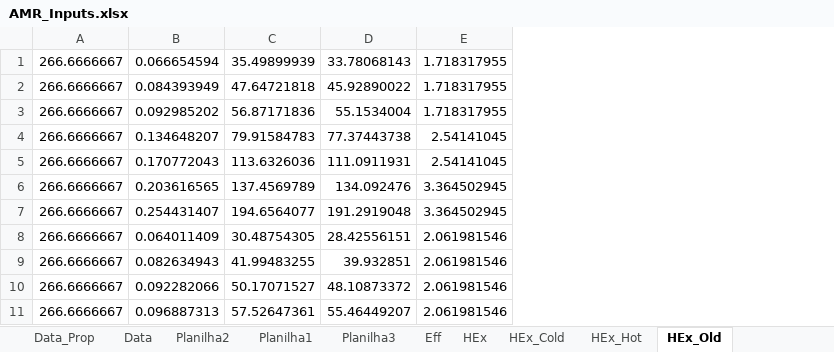
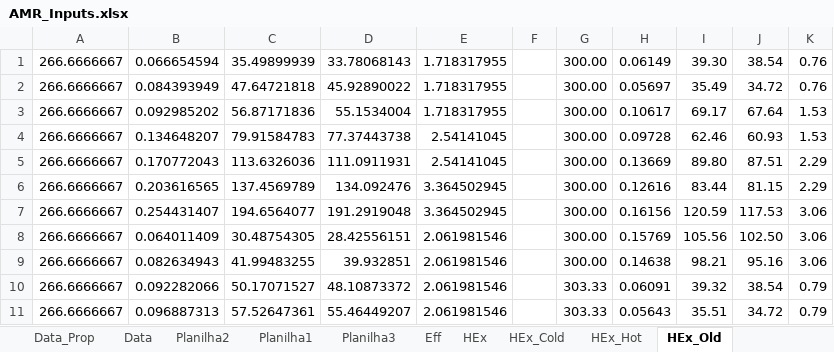
Before and after one commit to gfidelisp/Jupyter, an Excel workbook: Codemig/System/AMR_Inputs.xlsx, sheet HEx_Old, drawn as a sheet; only a part is shown; values as stored, in another font and other column widths than the file's, no borders; the diff names each change by its address in the sheet, - before the commit and + after, or states it on an @@ line.

```diff
--- a/Codemig/System/AMR_Inputs.xlsx (sheet HEx_Old)
+++ b/Codemig/System/AMR_Inputs.xlsx (sheet HEx_Old)
+column F, empty
+column G, rows 1-11: 300.00 | 300.00 | 300.00 | 300.00 | 300.00 | 300.00 | 300.00 | 300.00 | 300.00 | 303.33 | 303.33
+column H, rows 1-11: 0.06149 | 0.05697 | 0.10617 | 0.09728 | 0.13669 | 0.12616 | 0.16156 | 0.15769 | 0.14638 | 0.06091 | 0.05643
+column I, rows 1-11: 39.30 | 35.49 | 69.17 | 62.46 | 89.80 | 83.44 | 120.59 | 105.56 | 98.21 | 39.32 | 35.51
+column J, rows 1-11: 38.54 | 34.72 | 67.64 | 60.93 | 87.51 | 81.15 | 117.53 | 102.50 | 95.16 | 38.54 | 34.72
+column K, rows 1-11: 0.76 | 0.76 | 1.53 | 1.53 | 2.29 | 2.29 | 3.06 | 3.06 | 3.06 | 0.79 | 0.79
```
Also changed, not shown: sheet HEx_Hot, sheet HEx_Cold, charts or pictures, Codemig/AMR_Model/AMR_Inputs_2.xlsx, Codemig/AMR_Model/HEx.xlsx, 26 other files.
